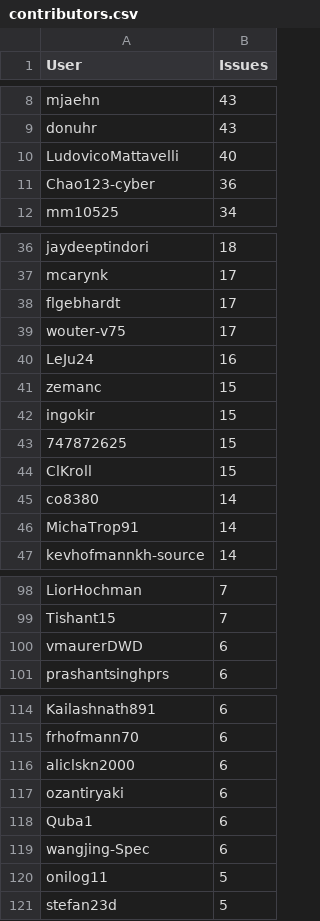
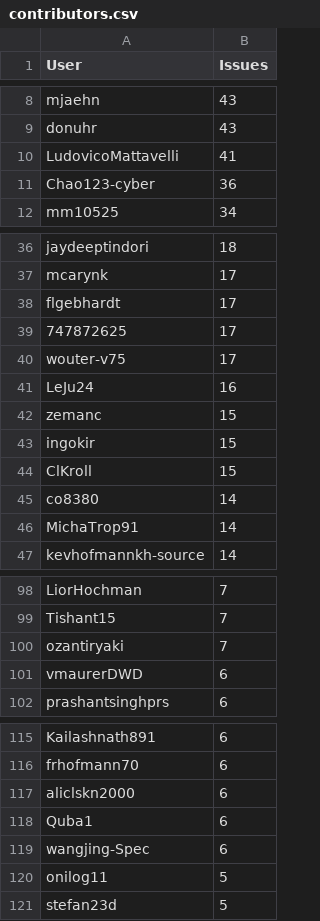
Before and after one commit to C2SM/zonda-statistics, a CSV file: csv/contributors.csv, drawn as a sheet; only a part is shown, gaps mark what is left out.

```diff
--- a/csv/contributors.csv
+++ b/csv/contributors.csv
@@ -9,3 +9,3 @@ mjaehn,43
 donuhr,43
-LudovicoMattavelli,40
+LudovicoMattavelli,41
 Chao123-cyber,36
@@ -38,2 +38,3 @@ mcarynk,17
 flgebhardt,17
+747872625,17
 wouter-v75,17
@@ -42,3 +43,2 @@ zemanc,15
 ingokir,15
-747872625,15
 ClKroll,15
@@ -99,2 +99,3 @@ LiorHochman,7
 Tishant15,7
+ozantiryaki,7
 vmaurerDWD,6
@@ -116,3 +117,2 @@ frhofmann70,6
 aliclskn2000,6
-ozantiryaki,6
 Quba1,6
```
Also changed, not shown: csv/label_combinations.csv, csv/labels.csv, 8 other files.
